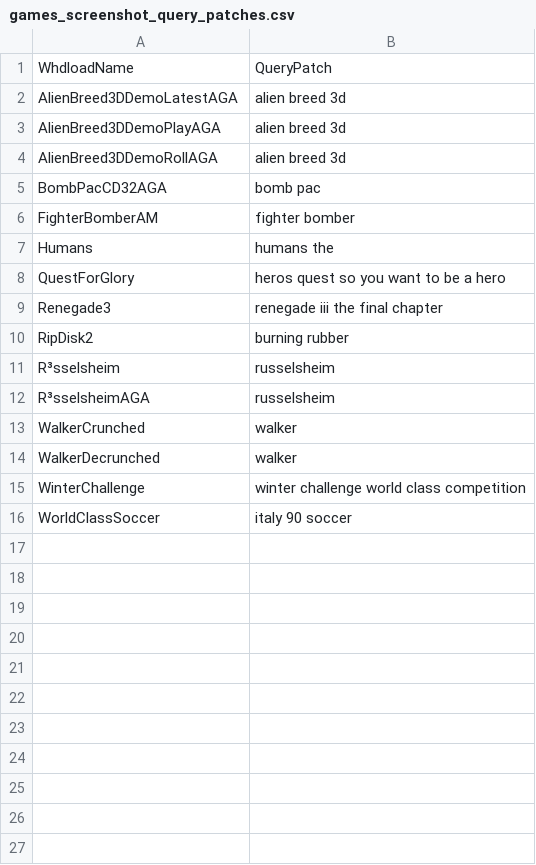
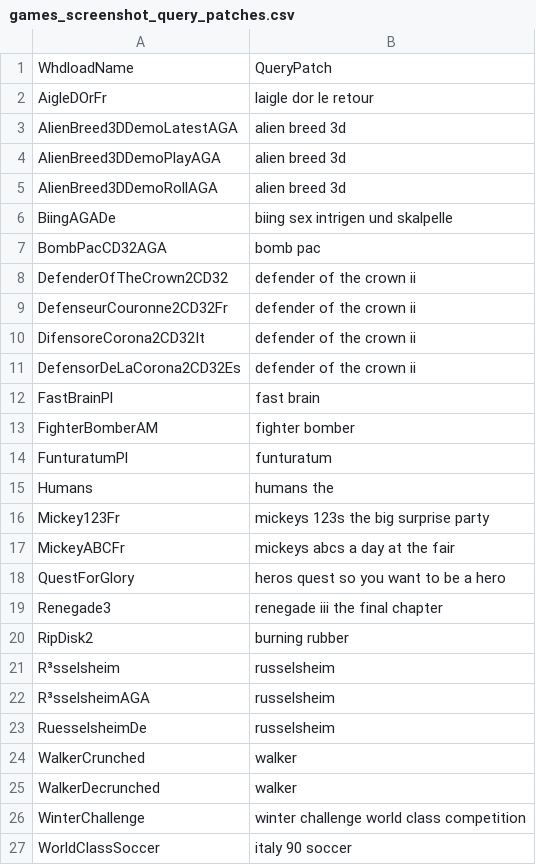
Before and after one commit to henrikstengaard/amiga-whdload-game-scripts, a CSV file: games_screenshot_data/games_screenshot_query_patches.csv, drawn as a sheet.

```diff
--- a/games_screenshot_data/games_screenshot_query_patches.csv
+++ b/games_screenshot_data/games_screenshot_query_patches.csv
@@ -1,2 +1,3 @@
 WhdloadName;QueryPatch
+AigleDOrFr;laigle dor le retour
 AlienBreed3DDemoLatestAGA;alien breed 3d
@@ -4,5 +5,14 @@ AlienBreed3DDemoPlayAGA;alien breed 3d
 AlienBreed3DDemoRollAGA;alien breed 3d
+BiingAGADe;biing sex intrigen und skalpelle
 BombPacCD32AGA;bomb pac
+DefenderOfTheCrown2CD32;defender of the crown ii
+DefenseurCouronne2CD32Fr;defender of the crown ii
+DifensoreCorona2CD32It;defender of the crown ii
+DefensorDeLaCorona2CD32Es;defender of the crown ii
+FastBrainPl;fast brain
 FighterBomberAM;fighter bomber
+FunturatumPl;funturatum
 Humans;humans the
+Mickey123Fr;mickeys 123s the big surprise party
+MickeyABCFr;mickeys abcs a day at the fair
 QuestForGlory;heros quest so you want to be a hero
@@ -12,2 +22,3 @@ R³sselsheim;russelsheim
 R³sselsheimAGA;russelsheim
+RuesselsheimDe;russelsheim
 WalkerCrunched;walker
```
Also changed, not shown: games_screenshot_data/custom.csv, games_whdload_data/custom_games.csv, 12 other files.
